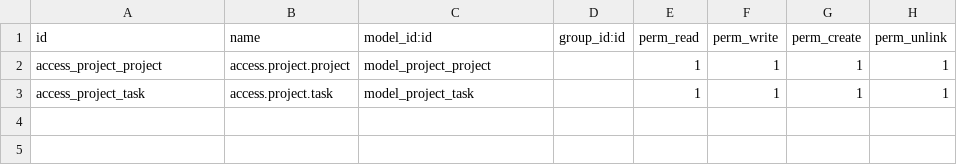
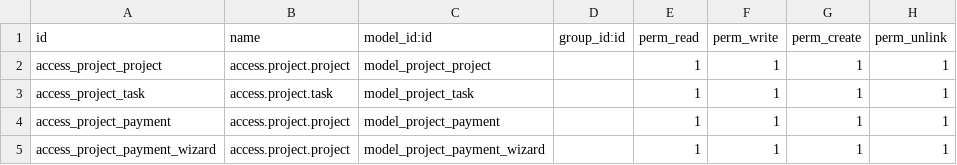
Before and after one commit to dochoau/odooDocker, a CSV file: addons/CustomizeProject/security/ir.model.access.csv, drawn as a sheet.

```diff
--- a/addons/CustomizeProject/security/ir.model.access.csv
+++ b/addons/CustomizeProject/security/ir.model.access.csv
@@ -3 +3,3 @@ access_project_project,access.project.project,model_project_project,,1,1,1,1
 access_project_task,access.project.task,model_project_task,,1,1,1,1
+access_project_payment,access.project.project,model_project_payment,,1,1,1,1
+access_project_payment_wizard,access.project.project,model_project_payment_wizard,,1,1,1,1
```
Also changed, not shown: 16 other files.
